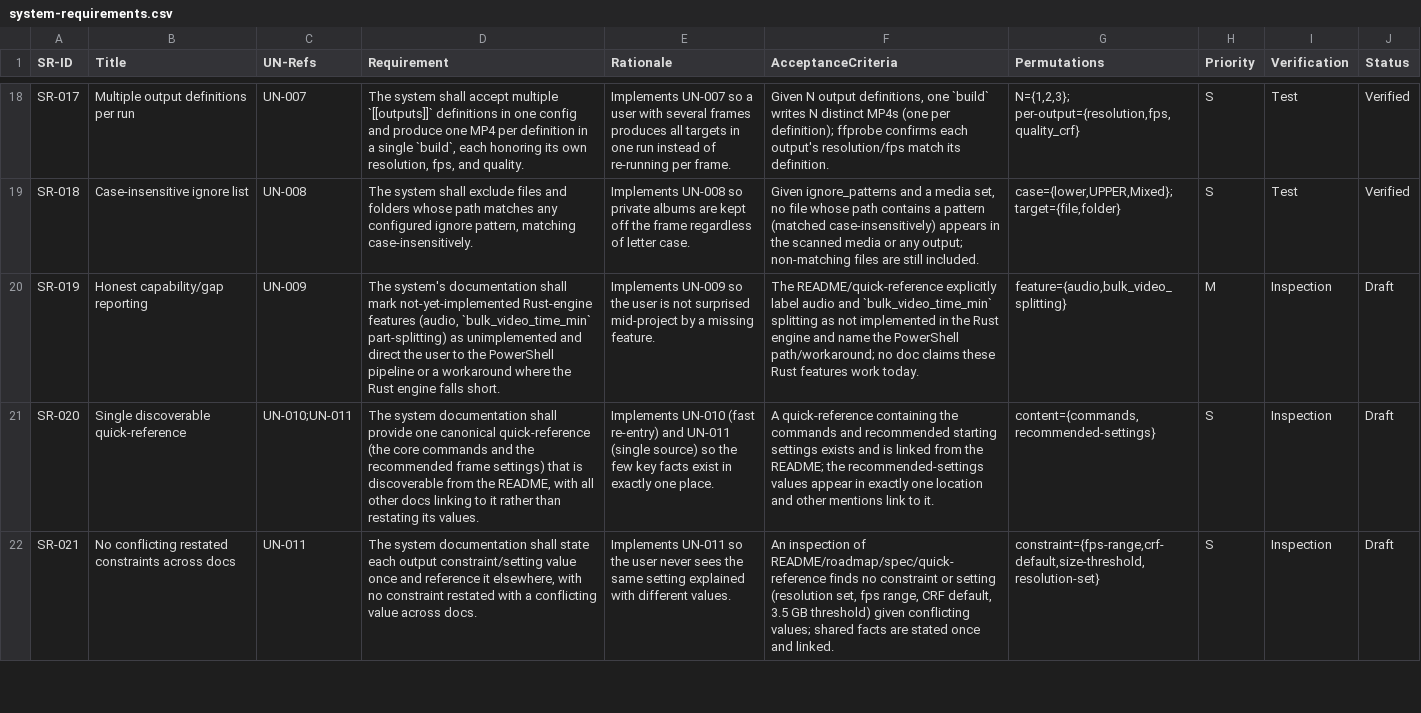
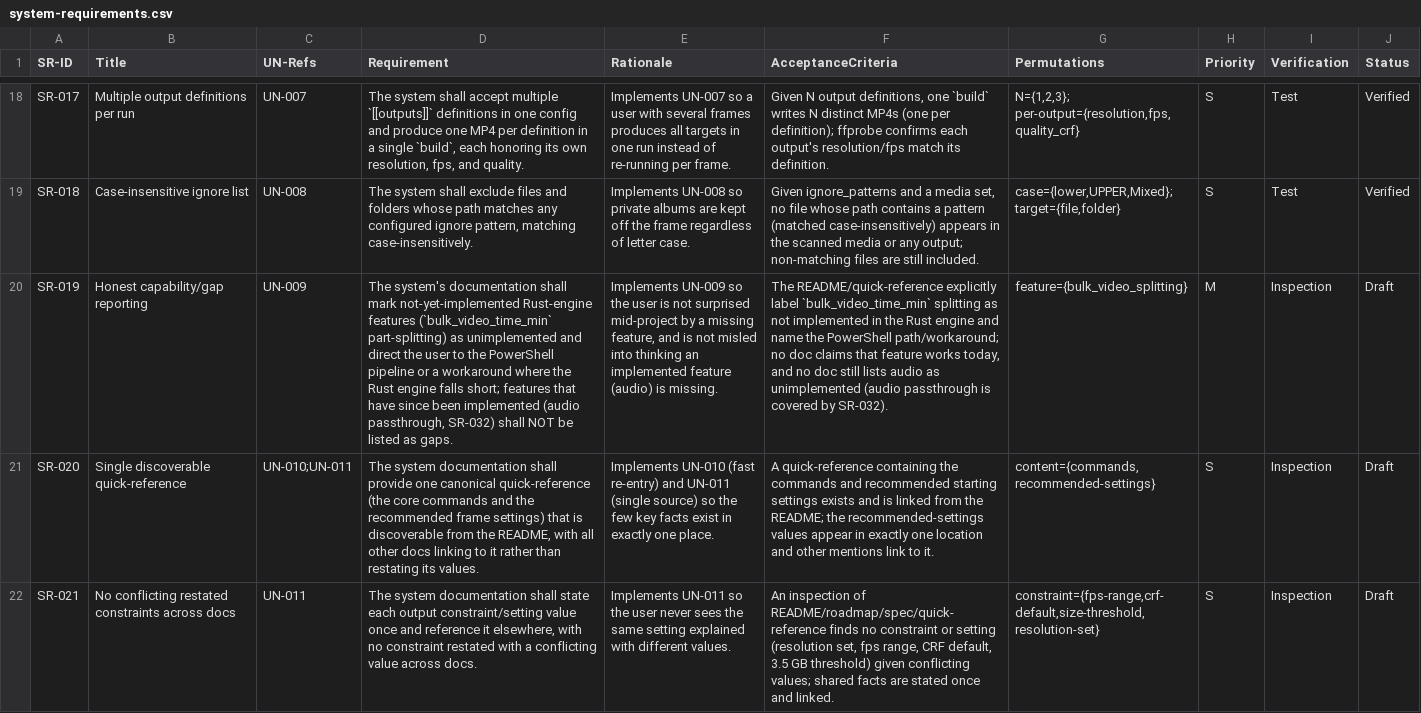
Before and after one commit to AuroLeap/Pictures2VideoSlideShow, a CSV file: docs/requirements/system-requirements.csv, drawn as a sheet; only a part is shown, gaps mark what is left out; the diff covers the shown part only; the diff names each change by its address in the sheet, - before the commit and + after, or states it on an @@ line.

```diff
--- a/docs/requirements/system-requirements.csv
+++ b/docs/requirements/system-requirements.csv
-D20 (Requirement): …Rust-engine features (audio, `bulk_video_time_min` part-splitting) as unimplemented and direct the user to the PowerShell pipeline or a workaround where the Rust engine falls short.
+D20 (Requirement): …Rust-engine features (`bulk_video_time_min` part-splitting) as unimplemented and direct the user to the PowerShell pipeline or a workaround where the Rust engine falls short; features that have since been implemented (audio passthrough, SR-032) shall NOT be listed as gaps.
-E20 (Rationale): …a missing feature.
+E20 (Rationale): …a missing feature, and is not misled into thinking an implemented feature (audio) is missing.
-F20 (AcceptanceCriteria): …explicitly label audio and `bulk_video_time_min` splitting as not implemented in the Rust engine and name the PowerShell path/workaround; no doc claims these Rust features work today.
+F20 (AcceptanceCriteria): …explicitly label `bulk_video_time_min` splitting as not implemented in the Rust engine and name the PowerShell path/workaround; no doc claims that feature works today, and no doc still lists audio as unimplemented (audio passthrough is covered by SR-032).
-G20 (Permutations): feature={audio,bulk_video_splitting}
+G20 (Permutations): feature={bulk_video_splitting}
```
Also changed, not shown: 1 added row elsewhere in this file, docs/requirements/low-level-requirements.csv, 17 other files.
